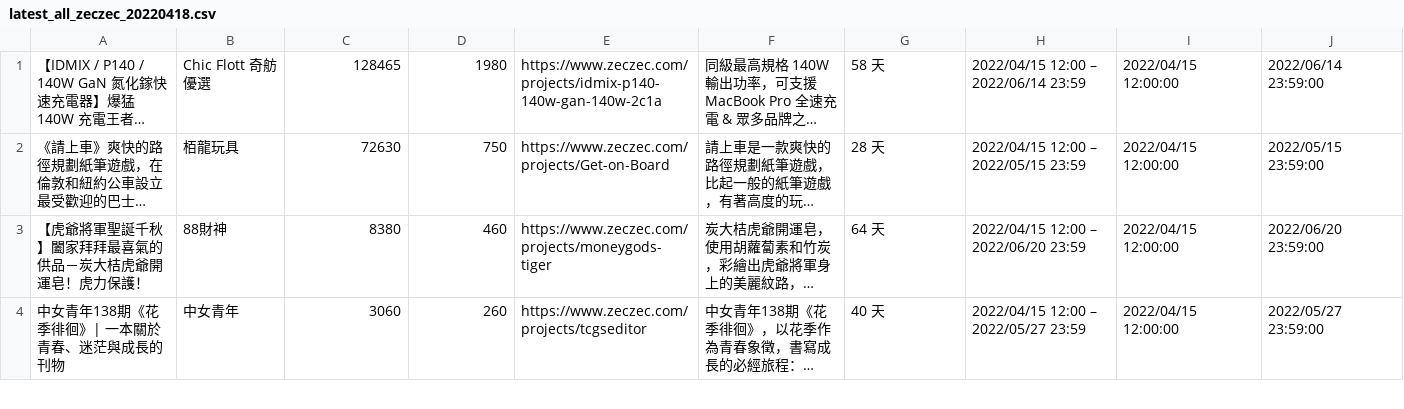
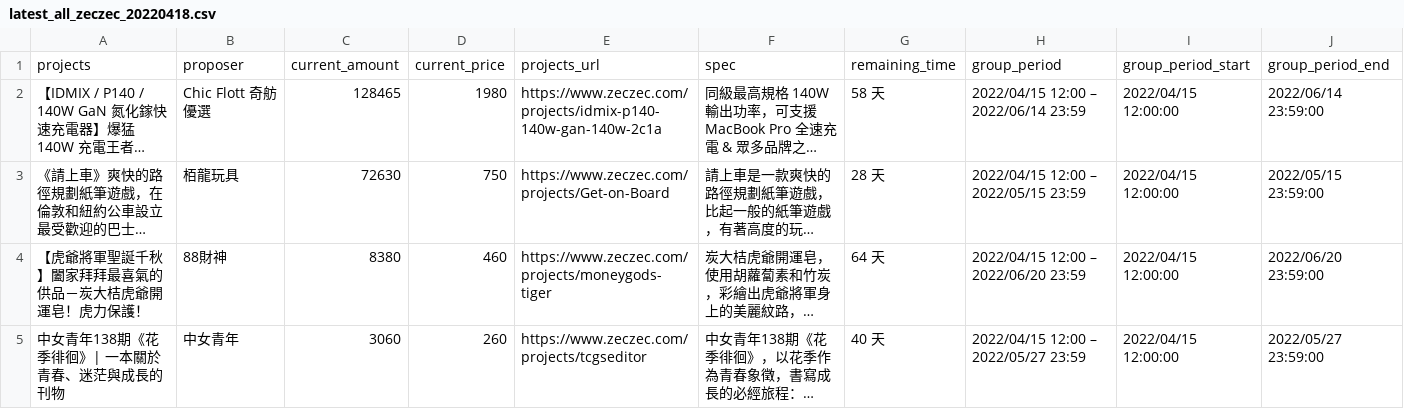
Before and after one commit to greenmac/meimaii-crawler-zeczec, a CSV file: data/backup/latest_all_zeczec_20220418.csv (was data/latest_all_zeczec_20220418.csv), drawn as a sheet; only a part is shown; long unchanged cells end in …; the diff names each change by its address in the sheet, - before the commit and + after, or states it on an @@ line.

```diff
--- a/data/latest_all_zeczec_20220418.csv
+++ b/data/backup/latest_all_zeczec_20220418.csv
+row 1: projects | proposer | current_amount | current_price | projects_url | spec | remaining_time | group_period | group_period_start | group_period_end
```
Also changed, not shown: 4 other files.
